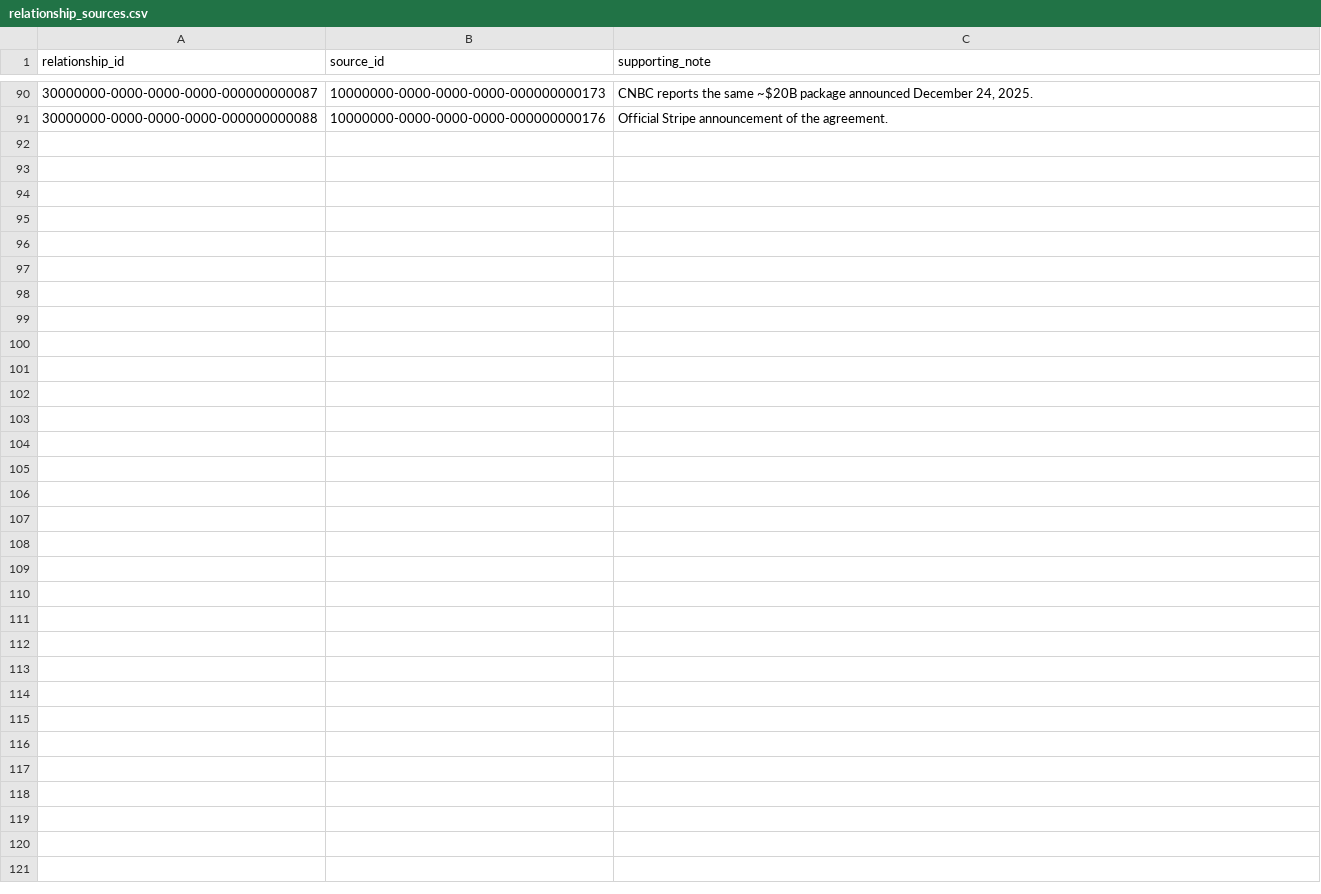
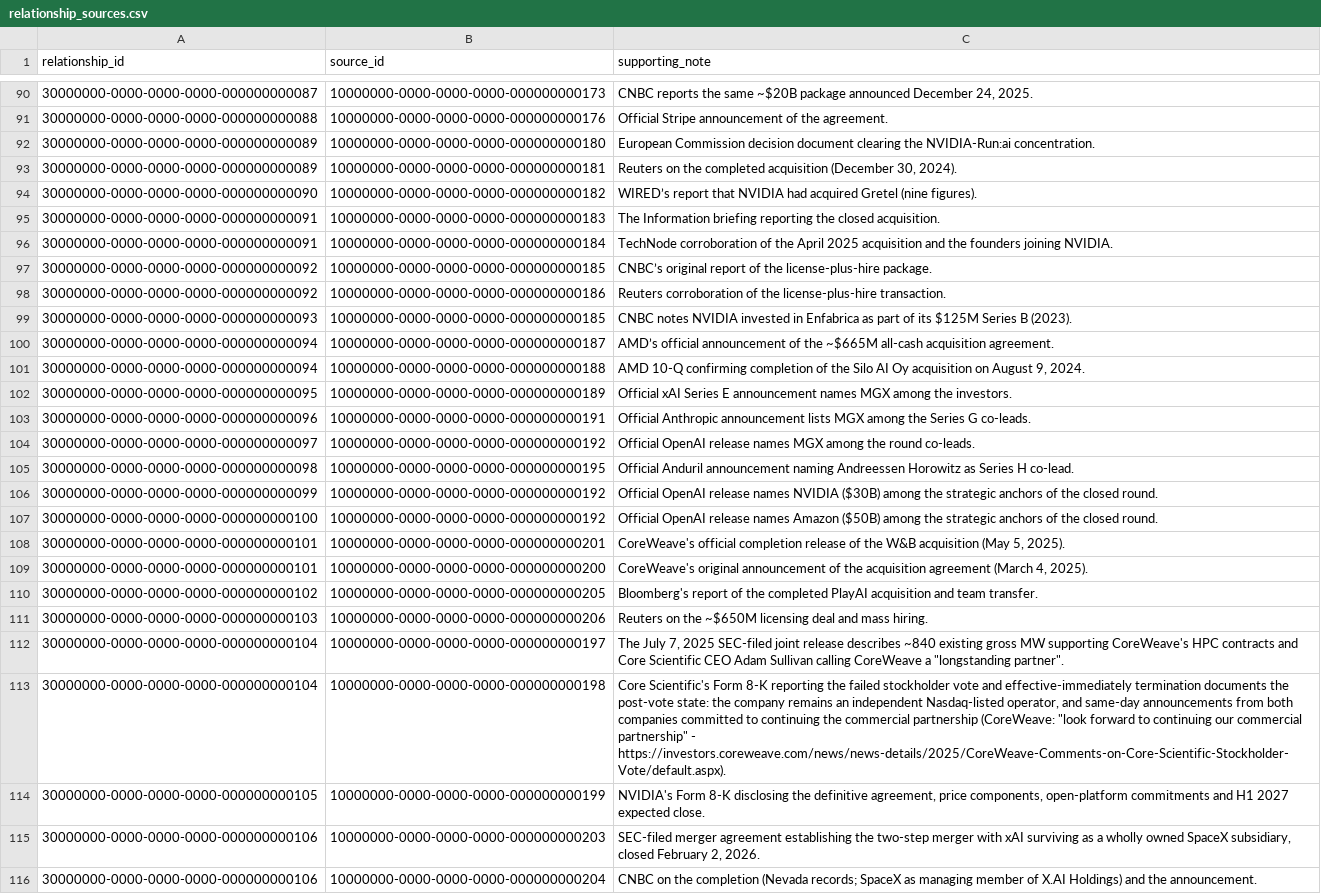
Before and after one commit to 1khvled/AICAPITALTRACKER, a CSV file: supabase/export/relationship_sources.csv, drawn as a sheet; only a part is shown, gaps mark what is left out.

```diff
--- a/supabase/export/relationship_sources.csv
+++ b/supabase/export/relationship_sources.csv
@@ -91 +91,26 @@ relationship_id,source_id,supporting_note
 30000000-0000-0000-0000-000000000088,10000000-0000-0000-0000-000000000176,Official Stripe announcement of the agreement.
+30000000-0000-0000-0000-000000000089,10000000-0000-0000-0000-000000000180,European Commission decision document clearing the NVIDIA-Run:ai concentration.
+30000000-0000-0000-0000-000000000089,10000000-0000-0000-0000-000000000181,"Reuters on the completed acquisition (December 30, 2024)."
+30000000-0000-0000-0000-000000000090,10000000-0000-0000-0000-000000000182,WIRED’s report that NVIDIA had acquired Gretel (nine figures).
+30000000-0000-0000-0000-000000000091,10000000-0000-0000-0000-000000000183,The Information briefing reporting the closed acquisition.
+30000000-0000-0000-0000-000000000091,10000000-0000-0000-0000-000000000184,TechNode corroboration of the April 2025 acquisition and the founders joining NVIDIA.
+30000000-0000-0000-0000-000000000092,10000000-0000-0000-0000-000000000185,CNBC’s original report of the license-plus-hire package.
+30000000-0000-0000-0000-000000000092,10000000-0000-0000-0000-000000000186,Reuters corroboration of the license-plus-hire transaction.
+30000000-0000-0000-0000-000000000093,10000000-0000-0000-0000-000000000185,CNBC notes NVIDIA invested in Enfabrica as part of its $125M Series B (2023).
+30000000-0000-0000-0000-000000000094,10000000-0000-0000-0000-000000000187,AMD’s official announcement of the ~$665M all-cash acquisition agreement.
+30000000-0000-0000-0000-000000000094,10000000-0000-0000-0000-000000000188,"AMD 10-Q confirming completion of the Silo AI Oy acquisition on August 9, 2024."
+30000000-0000-0000-0000-000000000095,10000000-0000-0000-0000-000000000189,Official xAI Series E announcement names MGX among the investors.
+30000000-0000-0000-0000-000000000096,10000000-0000-0000-0000-000000000191,Official Anthropic announcement lists MGX among the Series G co-leads.
+30000000-0000-0000-0000-000000000097,10000000-0000-0000-0000-000000000192,Official OpenAI release names MGX among the round co-leads.
+30000000-0000-0000-0000-000000000098,10000000-0000-0000-0000-000000000195,Official Anduril announcement naming Andreessen Horowitz as Series H co-lead.
+30000000-0000-0000-0000-000000000099,10000000-0000-0000-0000-000000000192,Official OpenAI release names NVIDIA ($30B) among the strategic anchors of the closed round.
+30000000-0000-0000-0000-000000000100,10000000-0000-0000-0000-000000000192,Official OpenAI release names Amazon ($50B) among the strategic anchors of the closed round.
+30000000-0000-0000-0000-000000000101,10000000-0000-0000-0000-000000000201,"CoreWeave's official completion release of the W&B acquisition (May 5, 2025)."
+30000000-0000-0000-0000-000000000101,10000000-0000-0000-0000-000000000200,"CoreWeave's original announcement of the acquisition agreement (March 4, 2025)."
+30000000-0000-0000-0000-000000000102,10000000-0000-0000-0000-000000000205,Bloomberg's report of the completed PlayAI acquisition and team transfer.
+30000000-0000-0000-0000-000000000103,10000000-0000-0000-0000-000000000206,Reuters on the ~$650M licensing deal and mass hiring.
+30000000-0000-0000-0000-000000000104,10000000-0000-0000-0000-000000000197,"The July 7, 2025 SEC-filed joint release describes ~840 existing gross MW supporting CoreWeave's HPC contracts and Core Scientific CEO Adam Sullivan calling CoreWeave a ""longstanding partner""."
+30000000-0000-0000-0000-000000000104,10000000-0000-0000-0000-000000000198,"Core Scientific's Form 8-K reporting the failed stockholder vote and effective-immediately termination documents the post-vote state: the company remains an independent Nasdaq-listed operator, and same-day announcements from both companies committed to continuing the commercial partnership (CoreWeave: ""look forward to continuing our commercial partnership"" - https://investors.coreweave.com/news/news-details/2025/CoreWeave-Comments-on-Core-Scientific-Stockholder-Vote/default.aspx)."
+30000000-0000-0000-0000-000000000105,10000000-0000-0000-0000-000000000199,"NVIDIA's Form 8-K disclosing the definitive agreement, price components, open-platform commitments and H1 2027 expected close."
+30000000-0000-0000-0000-000000000106,10000000-0000-0000-0000-000000000203,"SEC-filed merger agreement establishing the two-step merger with xAI surviving as a wholly owned SpaceX subsidiary, closed February 2, 2026."
+30000000-0000-0000-0000-000000000106,10000000-0000-0000-0000-000000000204,CNBC on the completion (Nevada records; SpaceX as managing member of X.AI Holdings) and the announcement.
```
Also changed, not shown: supabase/export/deal_sources.csv, 12 other files.
